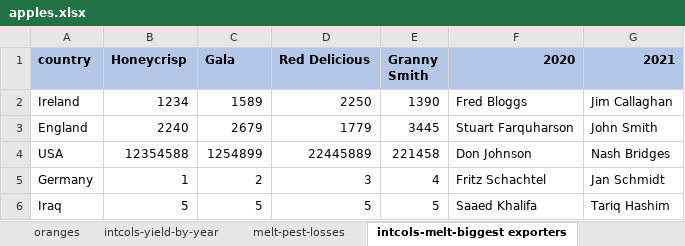
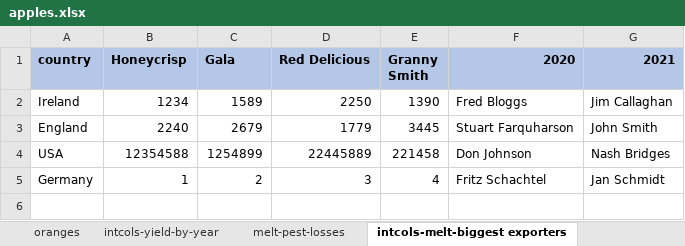
Before and after one commit to c4rnot/excel_to_gorm, an Excel workbook: example/apples.xlsx, sheet intcols-melt-biggest exporters, drawn as a sheet; values as stored, in another font and other column widths than the file's, no borders; the diff names each change by its address in the sheet, - before the commit and + after, or states it on an @@ line.

Commit message:
Examples checked and working

```diff
--- a/example/apples.xlsx (sheet intcols-melt-biggest exporters)
+++ b/example/apples.xlsx (sheet intcols-melt-biggest exporters)
-row 6: Iraq | 5 | 5 | 5 | 5 | Saaed Khalifa | Tariq Hashim
```
Also changed, not shown: 2 other files.
